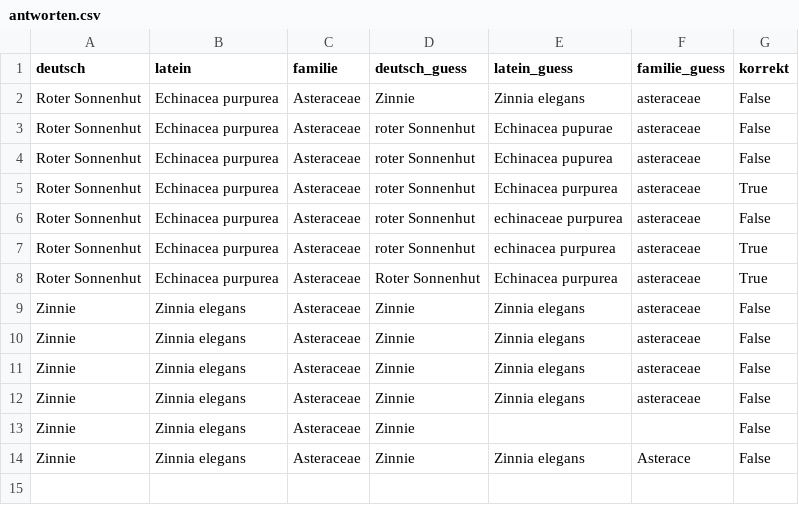
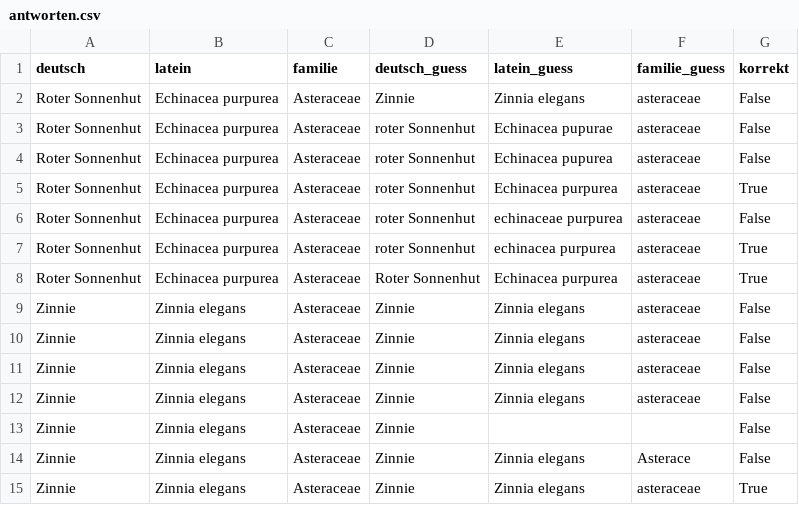
Before and after one commit to DST81/blumen_app, a CSV file: antworten.csv, drawn as a sheet; the diff names each change by its address in the sheet, - before the commit and + after, or states it on an @@ line.

Commit message:
update antworten

```diff
--- a/antworten.csv
+++ b/antworten.csv
+row 15: Zinnie | Zinnia elegans | Asteraceae | Zinnie | Zinnia elegans | asteraceae | True
```
